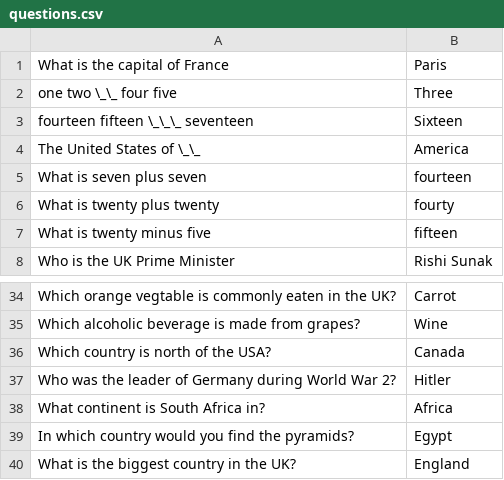
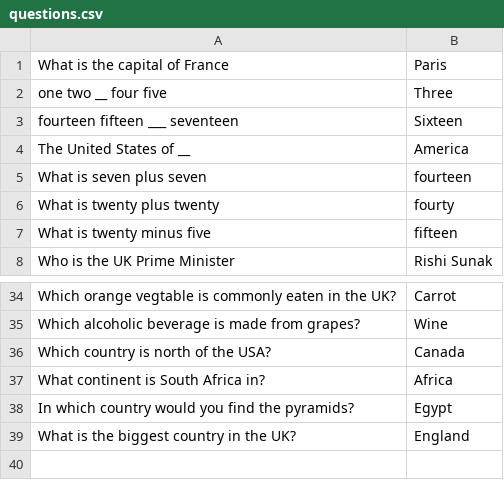
Before and after one commit to KillianDavitt/mixnet-user-study, a CSV file: webapp/questions.csv, drawn as a sheet; only a part is shown, gaps mark what is left out.

Commit message:
Added deployment files. Added saving of automerge data to app, added saving of data to local database. Updated questions

```diff
--- a/webapp/questions.csv
+++ b/webapp/questions.csv
@@ -1,5 +1,5 @@
 What is the capital of France,Paris
-one two \_\_ four  five, Three
-fourteen fifteen \_\_\_ seventeen, Sixteen
-The United States of \_\_, America
+one two __ four  five, Three
+fourteen fifteen ___ seventeen, Sixteen
+The United States of __, America
 What is seven plus seven,fourteen
@@ -36,3 +36,2 @@ Which alcoholic beverage is made from grapes?, Wine
 Which country is north of the USA?, Canada
-Who was the leader of Germany during World War 2?, Hitler
 What continent is South Africa in?, Africa
```
Also changed, not shown: 9 other files.
